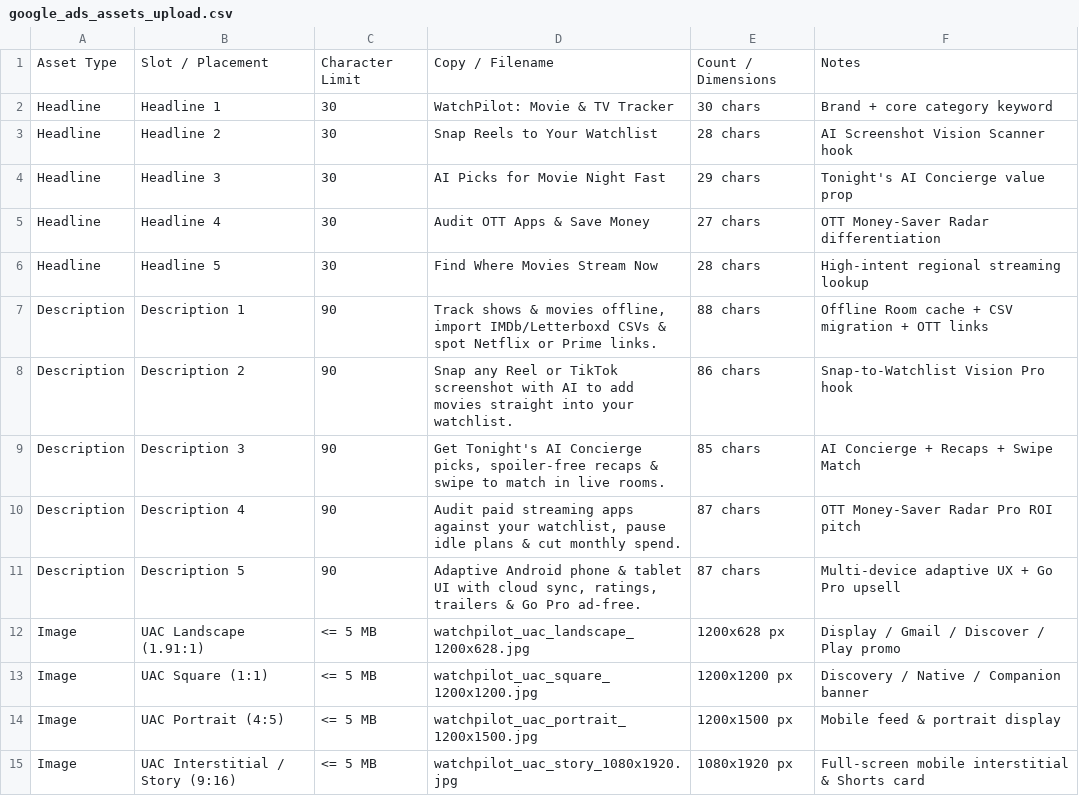
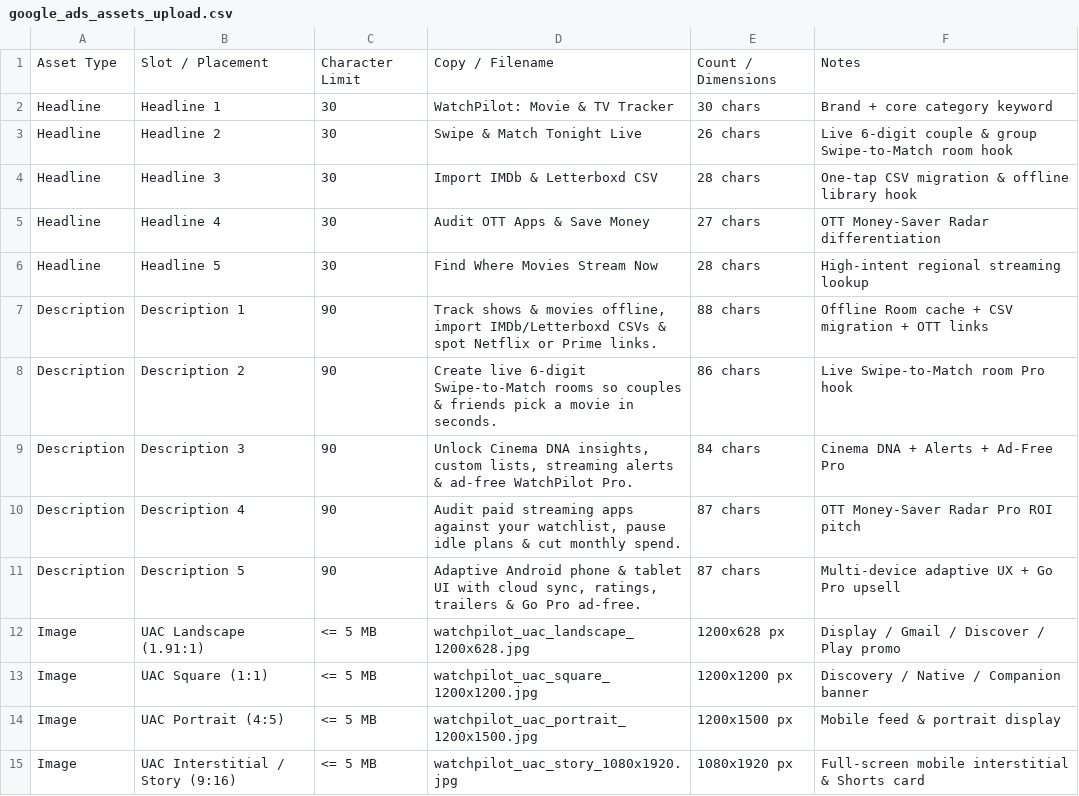
Before and after one commit to dpjha84/cinetrack-android, a CSV file: public/campaign/google_ads_assets_upload.csv, drawn as a sheet; only a part is shown.

```diff
--- a/public/campaign/google_ads_assets_upload.csv
+++ b/public/campaign/google_ads_assets_upload.csv
@@ -2,4 +2,4 @@ Asset Type,Slot / Placement,Character Limit,Copy / Filename,Count / Dimensions,N
 Headline,Headline 1,30,"WatchPilot: Movie & TV Tracker",30 chars,Brand + core category keyword
-Headline,Headline 2,30,"Snap Reels to Your Watchlist",28 chars,AI Screenshot Vision Scanner hook
-Headline,Headline 3,30,"AI Picks for Movie Night Fast",29 chars,Tonight's AI Concierge value prop
+Headline,Headline 2,30,"Swipe & Match Tonight Live",26 chars,Live 6-digit couple & group Swipe-to-Match room hook
+Headline,Headline 3,30,"Import IMDb & Letterboxd CSV",28 chars,One-tap CSV migration & offline library hook
 Headline,Headline 4,30,"Audit OTT Apps & Save Money",27 chars,OTT Money-Saver Radar differentiation
@@ -7,4 +7,4 @@ Headline,Headline 5,30,"Find Where Movies Stream Now",28 chars,High-intent regio
 Description,Description 1,90,"Track shows & movies offline, import IMDb/Letterboxd CSVs & spot Netflix or Prime links.",88 chars,Offline Room cache + CSV migration + OTT links
-Description,Description 2,90,"Snap any Reel or TikTok screenshot with AI to add movies straight into your watchlist.",86 chars,Snap-to-Watchlist Vision Pro hook
-Description,Description 3,90,"Get Tonight's AI Concierge picks, spoiler-free recaps & swipe to match in live rooms.",85 chars,AI Concierge + Recaps + Swipe Match
+Description,Description 2,90,"Create live 6-digit Swipe-to-Match rooms so couples & friends pick a movie in seconds.",86 chars,Live Swipe-to-Match room Pro hook
+Description,Description 3,90,"Unlock Cinema DNA insights, custom lists, streaming alerts & ad-free WatchPilot Pro.",84 chars,Cinema DNA + Alerts + Ad-Free Pro
 Description,Description 4,90,"Audit paid streaming apps against your watchlist, pause idle plans & cut monthly spend.",87 chars,OTT Money-Saver Radar Pro ROI pitch
```
Also changed, not shown: 21 other files.
